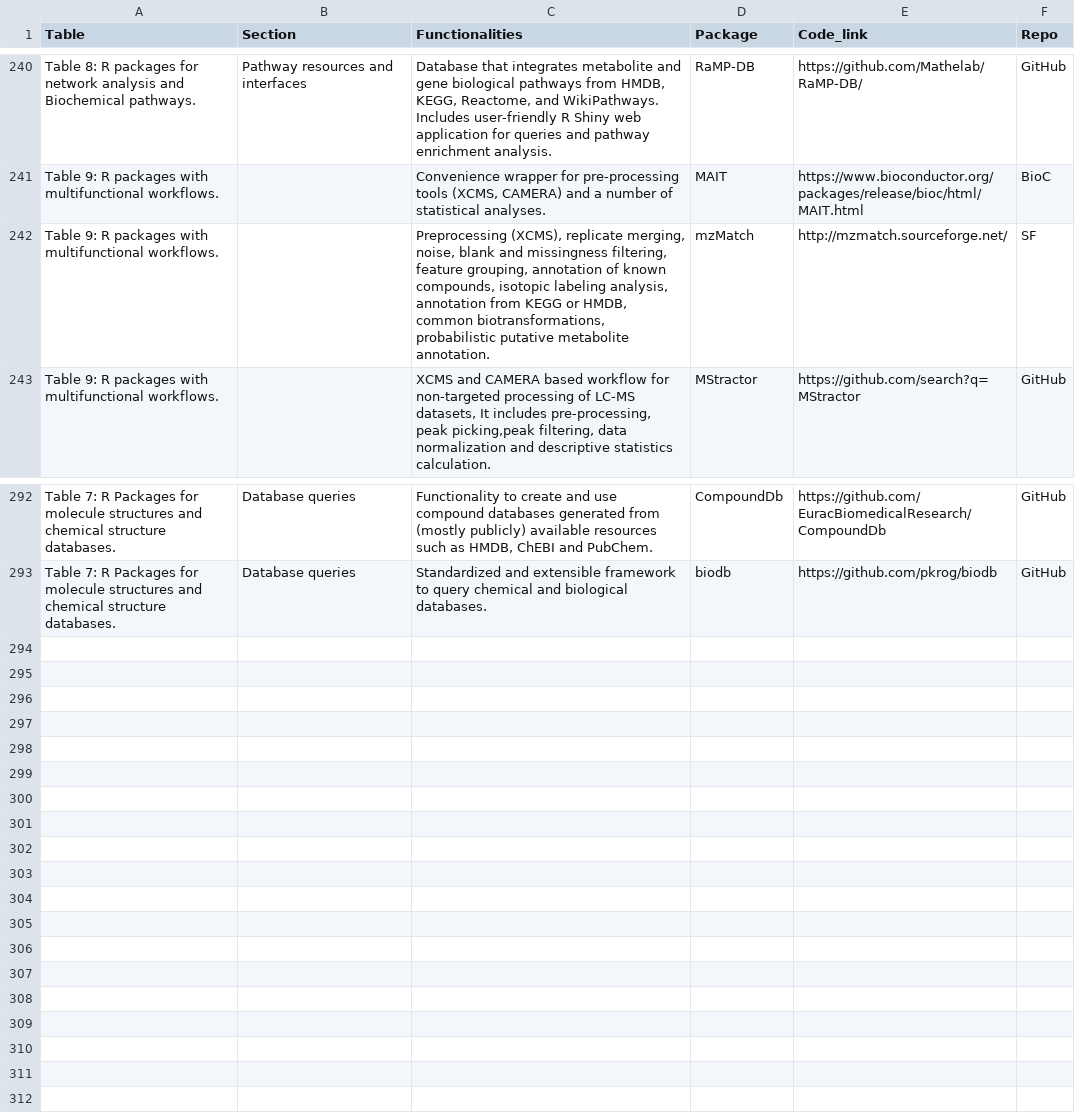
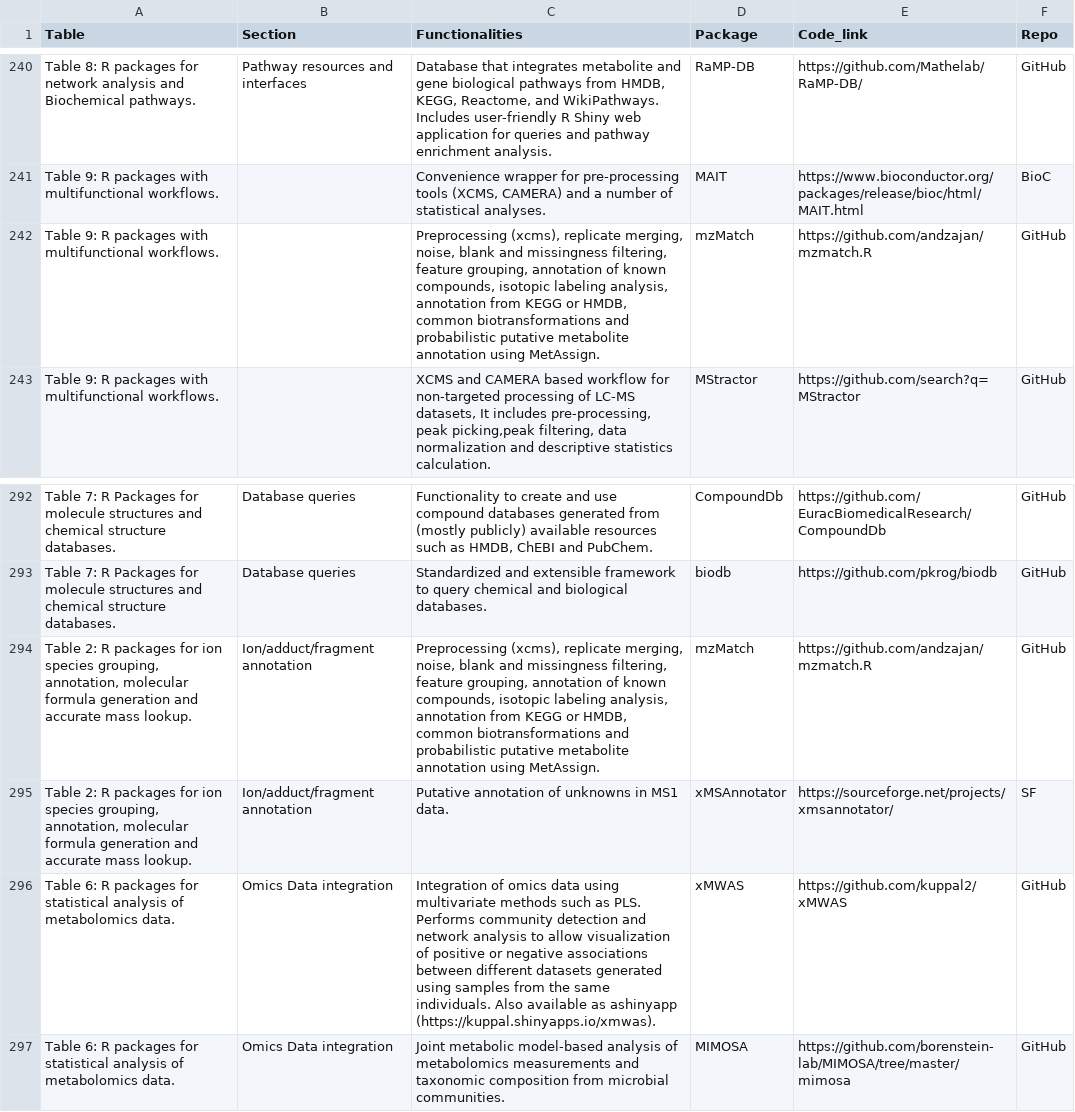
Before and after one commit to rformassspectrometry/metaRbolomics-book, a CSV file: data/AllMetaRbolomicsTables.csv, drawn as a sheet; only a part is shown, gaps mark what is left out.

Commit message:
Deploy rformassspectrometry/metaRbolomics-book to github.com/rformassspectrometry/metaRbolomics-book.git:gh-pages

```diff
--- a/data/AllMetaRbolomicsTables.csv
+++ b/data/AllMetaRbolomicsTables.csv
@@ -241,3 +241,3 @@ Table 8: R packages for network analysis and Biochemical pathways.	Pathway resou
 Table 9: R packages with multifunctional workflows.		Convenience wrapper for pre-processing tools (XCMS, CAMERA) and a number of statistical analyses.	MAIT	https://www.bioconductor.org/packages/release/bioc/html/MAIT.html	BioC
-Table 9: R packages with multifunctional workflows.		Preprocessing (XCMS), replicate merging, noise, blank and missingness filtering, feature grouping, annotation of known compounds, isotopic labeling analysis, annotation from KEGG or HMDB, common biotransformations, probabilistic putative metabolite annotation.	mzMatch	http://mzmatch.sourceforge.net/	SF
+Table 9: R packages with multifunctional workflows.		Preprocessing (xcms), replicate merging, noise, blank and missingness filtering, feature grouping, annotation of known compounds, isotopic labeling analysis, annotation from KEGG or HMDB, common biotransformations and probabilistic putative metabolite annotation using MetAssign.	mzMatch	https://github.com/andzajan/mzmatch.R	GitHub
 Table 9: R packages with multifunctional workflows.		XCMS and CAMERA based workflow for non-targeted processing of LC-MS datasets, It includes pre-processing, peak picking,peak filtering, data normalization and descriptive statistics calculation.	MStractor	https://github.com/search?q=MStractor	GitHub
@@ -293 +293,5 @@ Table 7: R Packages for molecule structures and chemical structure databases.	Da
 Table 7: R Packages for molecule structures and chemical structure databases.	Database queries	Standardized and extensible framework to query chemical and biological databases.	biodb	https://github.com/pkrog/biodb	GitHub
+Table 2: R packages for ion species grouping, annotation, molecular formula generation and accurate mass lookup.	Ion/adduct/fragment annotation	Preprocessing (xcms), replicate merging, noise, blank and missingness filtering, feature grouping, annotation of known compounds, isotopic labeling analysis, annotation from KEGG or HMDB, common biotransformations and probabilistic putative metabolite annotation using MetAssign.	mzMatch	https://github.com/andzajan/mzmatch.R	GitHub
+Table 2: R packages for ion species grouping, annotation, molecular formula generation and accurate mass lookup.	Ion/adduct/fragment annotation	Putative annotation of unknowns in MS1 data.	xMSAnnotator	https://sourceforge.net/projects/xmsannotator/	SF
+Table 6: R packages for statistical analysis of metabolomics data.	Omics Data integration	Integration of omics data using multivariate methods such as PLS. Performs community detection and network analysis to allow visualization of positive or negative associations between different datasets generated using samples from the same individuals. Also available as ashinyapp (https://kuppal.shinyapps.io/xmwas).	xMWAS	https://github.com/kuppal2/xMWAS	GitHub
+Table 6: R packages for statistical analysis of metabolomics data.	Omics Data integration	Joint metabolic model-based analysis of metabolomics measurements and taxonomic composition from microbial communities.	MIMOSA	https://github.com/borenstein-lab/MIMOSA/tree/master/mimosa	GitHub
```
Also changed, not shown: 21 other files.
